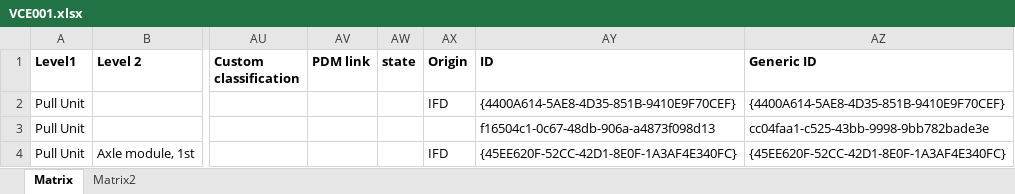
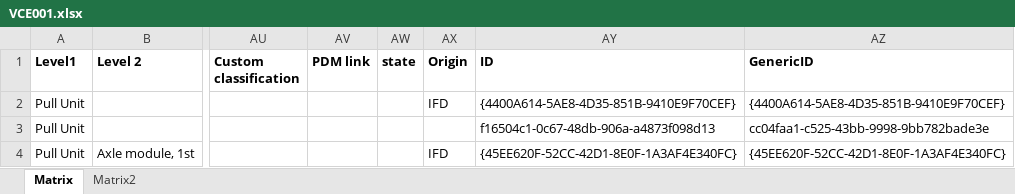
Before and after one commit to AIDOaRt-VCE-Team/Solution-framework, an Excel workbook: Excel2SysML/VCE001.xlsx, sheet Matrix, drawn as a sheet; only a part is shown, gaps mark what is left out; values as stored, in another font and other column widths than the file's, no borders; the diff names each change by its address in the sheet, - before the commit and + after, or states it on an @@ line.

Commit message:
Updated Excel2SysML component

```diff
--- a/Excel2SysML/VCE001.xlsx (sheet Matrix)
+++ b/Excel2SysML/VCE001.xlsx (sheet Matrix)
-AZ1: Generic ID
+AZ1: GenericID
```
Also changed, not shown: 2 other files.
